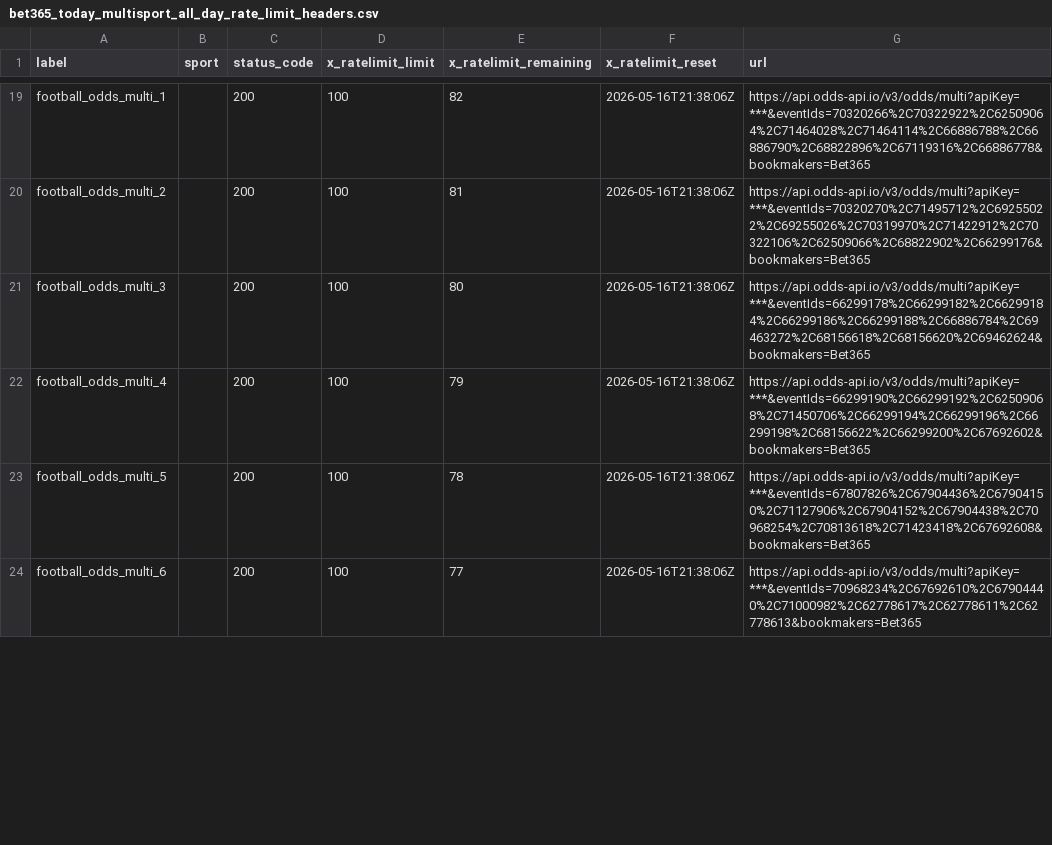
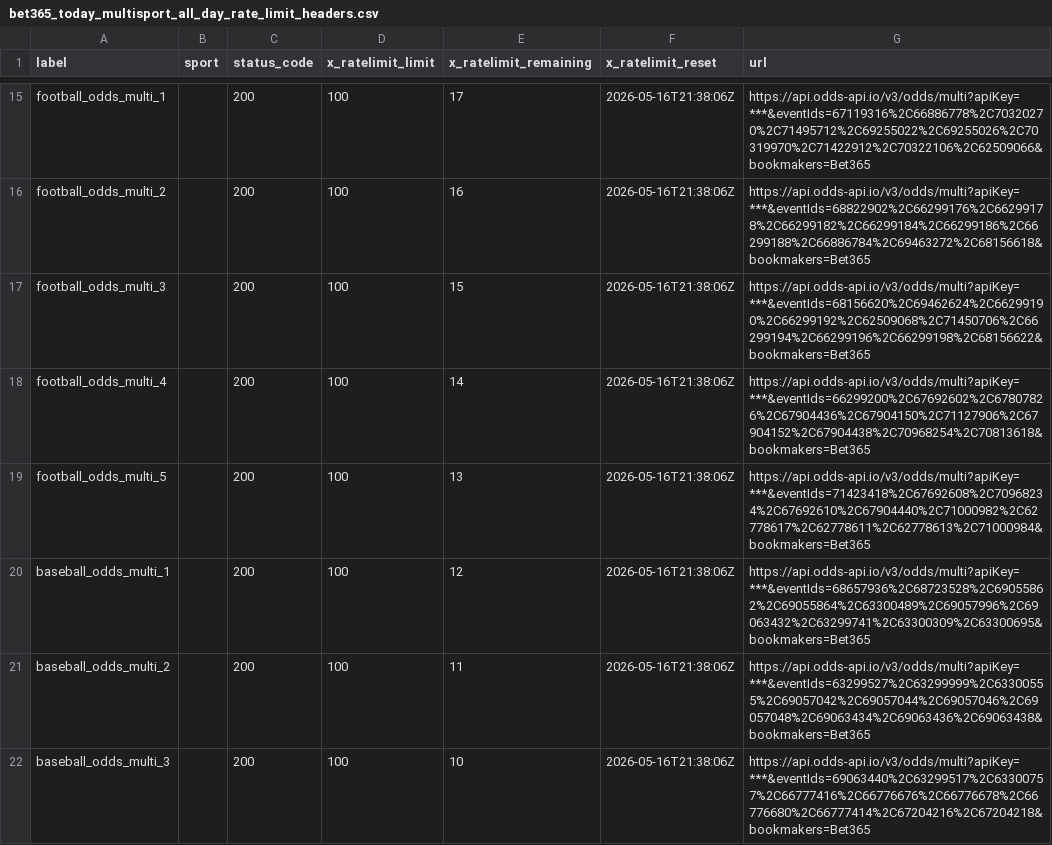
Before and after one commit to Bendecks/Odds-2, a CSV file: output/bet365/latest/bet365_today_multisport_all_day_rate_limit_headers.csv, drawn as a sheet; only a part is shown, gaps mark what is left out; addresses are those after the commit; the diff covers the shown part only; the diff names each change by its address in the sheet, - before the commit and + after, or states it on an @@ line.

```diff
--- a/output/bet365/latest/bet365_today_multisport_all_day_rate_limit_headers.csv
+++ b/output/bet365/latest/bet365_today_multisport_all_day_rate_limit_headers.csv
-E15 (x_ratelimit_remaining): 82
+E15 (x_ratelimit_remaining): 17
-G15 (url): https://api.odds-api.io/v3/odds/multi?apiKey=***&eventIds=70320266%2C70322922%2C62509064%2C71464028%2C71464114%2C66886788%2C66886790%2C68822896%2C67119316%2C66886778&bookmakers=Bet365
+G15 (url): https://api.odds-api.io/v3/odds/multi?apiKey=***&eventIds=67119316%2C66886778%2C70320270%2C71495712%2C69255022%2C69255026%2C70319970%2C71422912%2C70322106%2C62509066&bookmakers=Bet365
-E16 (x_ratelimit_remaining): 81
+E16 (x_ratelimit_remaining): 16
-G16 (url): https://api.odds-api.io/v3/odds/multi?apiKey=***&eventIds=70320270%2C71495712%2C69255022%2C69255026%2C70319970%2C71422912%2C70322106%2C62509066%2C68822902%2C66299176&bookmakers=Bet365
+G16 (url): https://api.odds-api.io/v3/odds/multi?apiKey=***&eventIds=68822902%2C66299176%2C66299178%2C66299182%2C66299184%2C66299186%2C66299188%2C66886784%2C69463272%2C68156618&bookmakers=Bet365
-E17 (x_ratelimit_remaining): 80
+E17 (x_ratelimit_remaining): 15
-G17 (url): https://api.odds-api.io/v3/odds/multi?apiKey=***&eventIds=66299178%2C66299182%2C66299184%2C66299186%2C66299188%2C66886784%2C69463272%2C68156618%2C68156620%2C69462624&bookmakers=Bet365
+G17 (url): https://api.odds-api.io/v3/odds/multi?apiKey=***&eventIds=68156620%2C69462624%2C66299190%2C66299192%2C62509068%2C71450706%2C66299194%2C66299196%2C66299198%2C68156622&bookmakers=Bet365
-E18 (x_ratelimit_remaining): 79
+E18 (x_ratelimit_remaining): 14
-G18 (url): https://api.odds-api.io/v3/odds/multi?apiKey=***&eventIds=66299190%2C66299192%2C62509068%2C71450706%2C66299194%2C66299196%2C66299198%2C68156622%2C66299200%2C67692602&bookmakers=Bet365
+G18 (url): https://api.odds-api.io/v3/odds/multi?apiKey=***&eventIds=66299200%2C67692602%2C67807826%2C67904436%2C67904150%2C71127906%2C67904152%2C67904438%2C70968254%2C70813618&bookmakers=Bet365
-E19 (x_ratelimit_remaining): 78
+E19 (x_ratelimit_remaining): 13
-G19 (url): https://api.odds-api.io/v3/odds/multi?apiKey=***&eventIds=67807826%2C67904436%2C67904150%2C71127906%2C67904152%2C67904438%2C70968254%2C70813618%2C71423418%2C67692608&bookmakers=Bet365
+G19 (url): https://api.odds-api.io/v3/odds/multi?apiKey=***&eventIds=71423418%2C67692608%2C70968234%2C67692610%2C67904440%2C71000982%2C62778617%2C62778611%2C62778613%2C71000984&bookmakers=Bet365
+row 20: baseball_odds_multi_1 |  | 200 | 100 | 12 | 2026-05-16T21:38:06Z | https://api.odds-api.io/v3/odds/multi?apiKey=***&eventIds=68657936%2C68723528%2C69055862%2C69055864%2C63300489%2C69057996%2C69063432%2C63299741%2C63300309%2C63300695&bookmakers=Bet365
+row 21: baseball_odds_multi_2 |  | 200 | 100 | 11 | 2026-05-16T21:38:06Z | https://api.odds-api.io/v3/odds/multi?apiKey=***&eventIds=63299527%2C63299999%2C63300555%2C69057042%2C69057044%2C69057046%2C69057048%2C69063434%2C69063436%2C69063438&bookmakers=Bet365
-A22 (label): football_odds_multi_6
+A22 (label): baseball_odds_multi_3
-E22 (x_ratelimit_remaining): 77
+E22 (x_ratelimit_remaining): 10
-G22 (url): https://api.odds-api.io/v3/odds/multi?apiKey=***&eventIds=70968234%2C67692610%2C67904440%2C71000982%2C62778617%2C62778611%2C62778613&bookmakers=Bet365
+G22 (url): https://api.odds-api.io/v3/odds/multi?apiKey=***&eventIds=69063440%2C63299517%2C63300757%2C66777416%2C66776676%2C66776678%2C66776680%2C66777414%2C67204216%2C67204218&bookmakers=Bet365
```
Also changed, not shown: 2 added rows, 4 removed rows and 34 edited cells elsewhere in this file, output/bet365/latest/bet365_today_multisport_all_day_events.csv, output/bet365/latest/bet365_today_multisport_all_day_excluded.csv, 27 other files.
